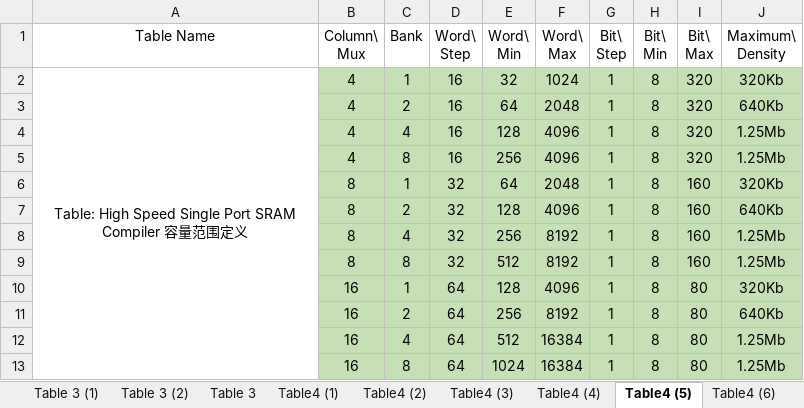
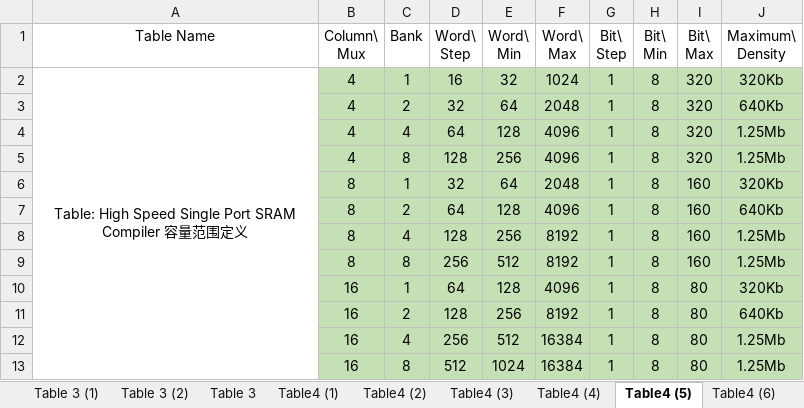
Before and after one commit to sheyiqi/MD_Group, an Excel workbook: Template/KWS8_SOW.xlsx, sheet Table4 (5), drawn as a sheet; values as stored, in another font and other column widths than the file's, no borders; the diff names each change by its address in the sheet, - before the commit and + after, or states it on an @@ line.

Commit message:
update range table

```diff
--- a/Template/KWS8_SOW.xlsx (sheet Table4 (5))
+++ b/Template/KWS8_SOW.xlsx (sheet Table4 (5))
-D3 (Word\ Step): 16
+D3 (Word\ Step): 32
-D4 (Word\ Step): 16
+D4 (Word\ Step): 64
-D5 (Word\ Step): 16
+D5 (Word\ Step): 128
-D7 (Word\ Step): 32
+D7 (Word\ Step): 64
-D8 (Word\ Step): 32
+D8 (Word\ Step): 128
-D9 (Word\ Step): 32
+D9 (Word\ Step): 256
-D11 (Word\ Step): 64
+D11 (Word\ Step): 128
-D12 (Word\ Step): 64
+D12 (Word\ Step): 256
-D13 (Word\ Step): 64
+D13 (Word\ Step): 512
```
Also changed, not shown: sheet Table4 (7), sheet Table4 (4), sheet Table 7, sheet Table4 (1), sheet Table4 (3), 3 other files.
